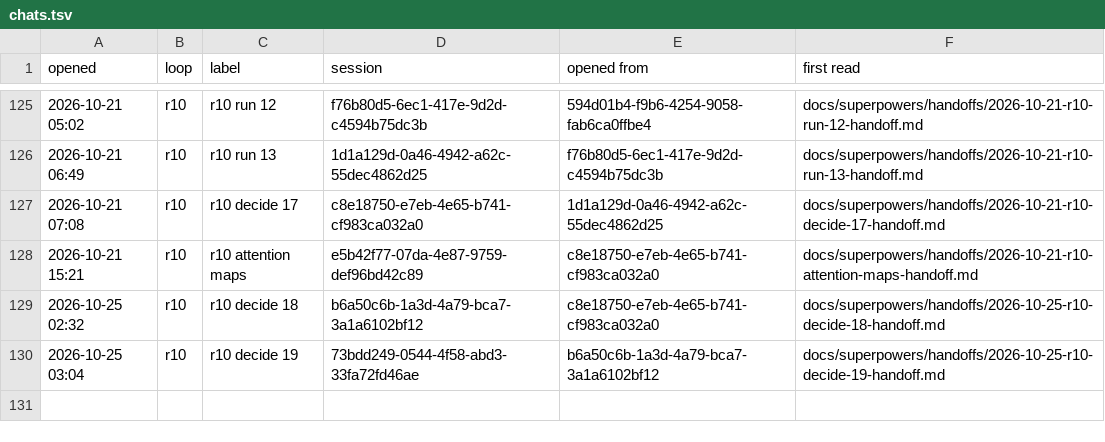
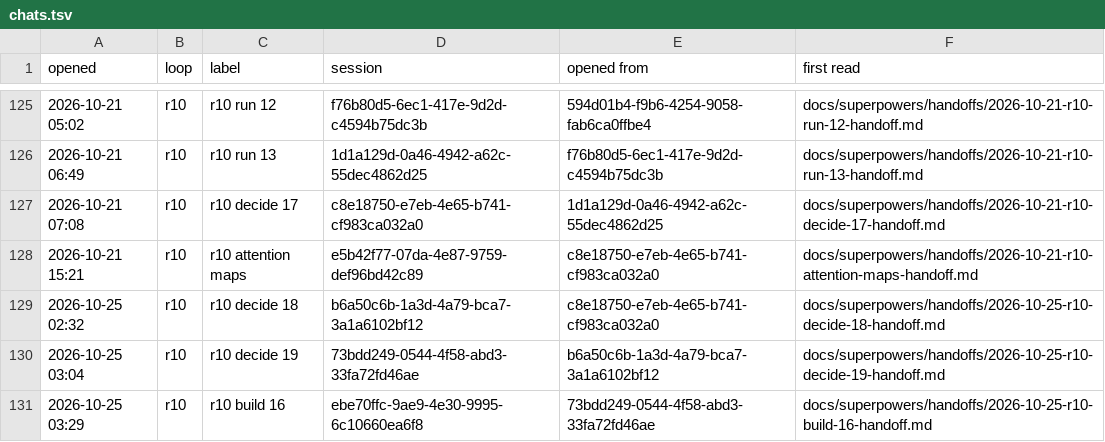
Before and after one commit to AugustOxQ/CoSiR, a TSV file: docs/superpowers/handoffs/chats.tsv, drawn as a sheet; only a part is shown, gaps mark what is left out.

```diff
--- a/docs/superpowers/handoffs/chats.tsv
+++ b/docs/superpowers/handoffs/chats.tsv
@@ -130 +130,2 @@ opened	loop	label	session	opened from	first read
 2026-10-25 03:04	r10	r10 decide 19	73bdd249-0544-4f58-abd3-33fa72fd46ae	b6a50c6b-1a3d-4a79-bca7-3a1a6102bf12	docs/superpowers/handoffs/2026-10-25-r10-decide-19-handoff.md
+2026-10-25 03:29	r10	r10 build 16	ebe70ffc-9ae9-4e30-9995-6c10660ea6f8	73bdd249-0544-4f58-abd3-33fa72fd46ae	docs/superpowers/handoffs/2026-10-25-r10-build-16-handoff.md
```
Also changed, not shown: 1 other file.
